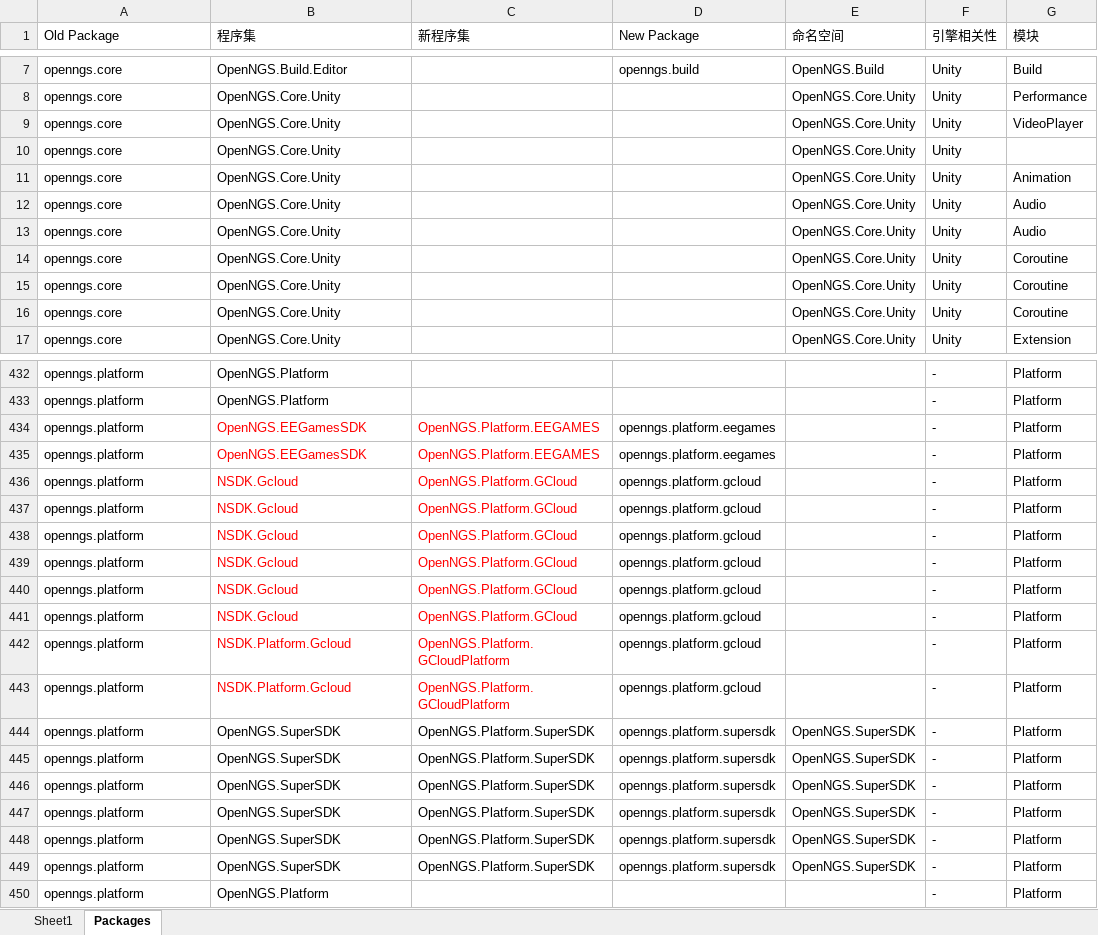
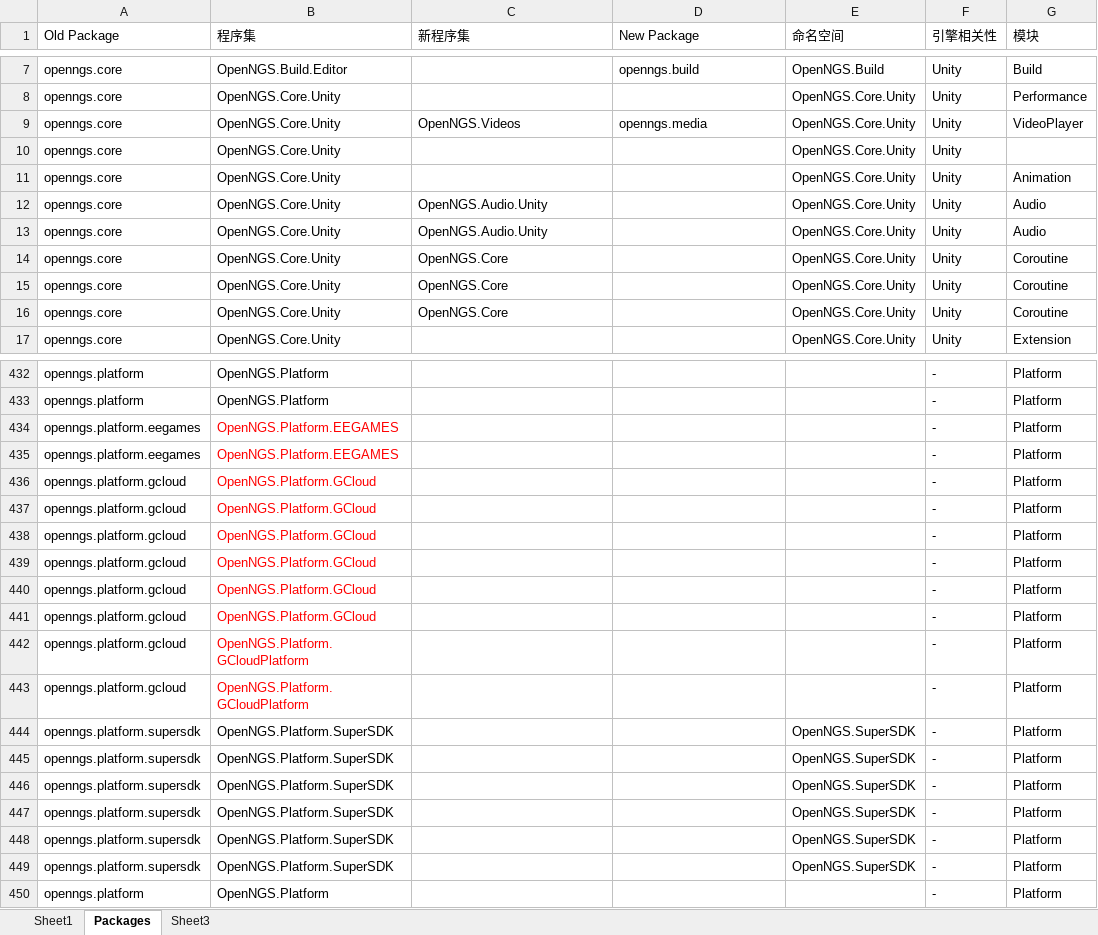
Before and after one commit to Open-NGS/OpenNGS.Network, an Excel workbook: Doc/OpenNGS.xlsx, sheet Packages, drawn as a sheet; only a part is shown, gaps mark what is left out; values as stored, in another font and other column widths than the file's, no borders; table styles not drawn; the diff covers the shown part only; the diff names each change by its address in the sheet, - before the commit and + after, or states it on an @@ line.

Commit message:
拆分build package

```diff
--- a/Doc/OpenNGS.xlsx (sheet Packages)
+++ b/Doc/OpenNGS.xlsx (sheet Packages)
+sheet tab: Sheet3
-C9 (新程序集): (empty)
+C9 (新程序集): OpenNGS.Videos
-D9 (New Package): (empty)
+D9 (New Package): openngs.media
-C12:C13 (新程序集): (empty)
+C12:C13 (新程序集): OpenNGS.Audio.Unity
-C14:C16 (新程序集): (empty)
+C14:C16 (新程序集): OpenNGS.Core
-A434:A435 (Old Package): openngs.platform
+A434:A435 (Old Package): openngs.platform.eegames
-B434:B435 (程序集): OpenNGS.EEGamesSDK
+B434:B435 (程序集): OpenNGS.Platform.EEGAMES
-C434:C435 (新程序集): OpenNGS.Platform.EEGAMES
+C434:C435 (新程序集): (empty)
-D434:D435 (New Package): openngs.platform.eegames
+D434:D435 (New Package): (empty)
-A436:A443 (Old Package): openngs.platform
+A436:A443 (Old Package): openngs.platform.gcloud
-B436:B441 (程序集): NSDK.Gcloud
+B436:B441 (程序集): OpenNGS.Platform.GCloud
-C436:C441 (新程序集): OpenNGS.Platform.GCloud
+C436:C441 (新程序集): (empty)
-D436:D443 (New Package): openngs.platform.gcloud
+D436:D443 (New Package): (empty)
-B442:B443 (程序集): NSDK.Platform.Gcloud
+B442:B443 (程序集): OpenNGS.Platform.GCloudPlatform
-C442:C443 (新程序集): OpenNGS.Platform.GCloudPlatform
+C442:C443 (新程序集): (empty)
-A444:A449 (Old Package): openngs.platform
+A444:A449 (Old Package): openngs.platform.supersdk
-B444:B449 (程序集): OpenNGS.SuperSDK
+B444:B449 (程序集): OpenNGS.Platform.SuperSDK
-C444:C449 (新程序集): OpenNGS.Platform.SuperSDK
+C444:C449 (新程序集): (empty)
-D444:D449 (New Package): openngs.platform.supersdk
+D444:D449 (New Package): (empty)
```
Also changed, not shown: 253 edited cells elsewhere in this sheet, 43 other files.
